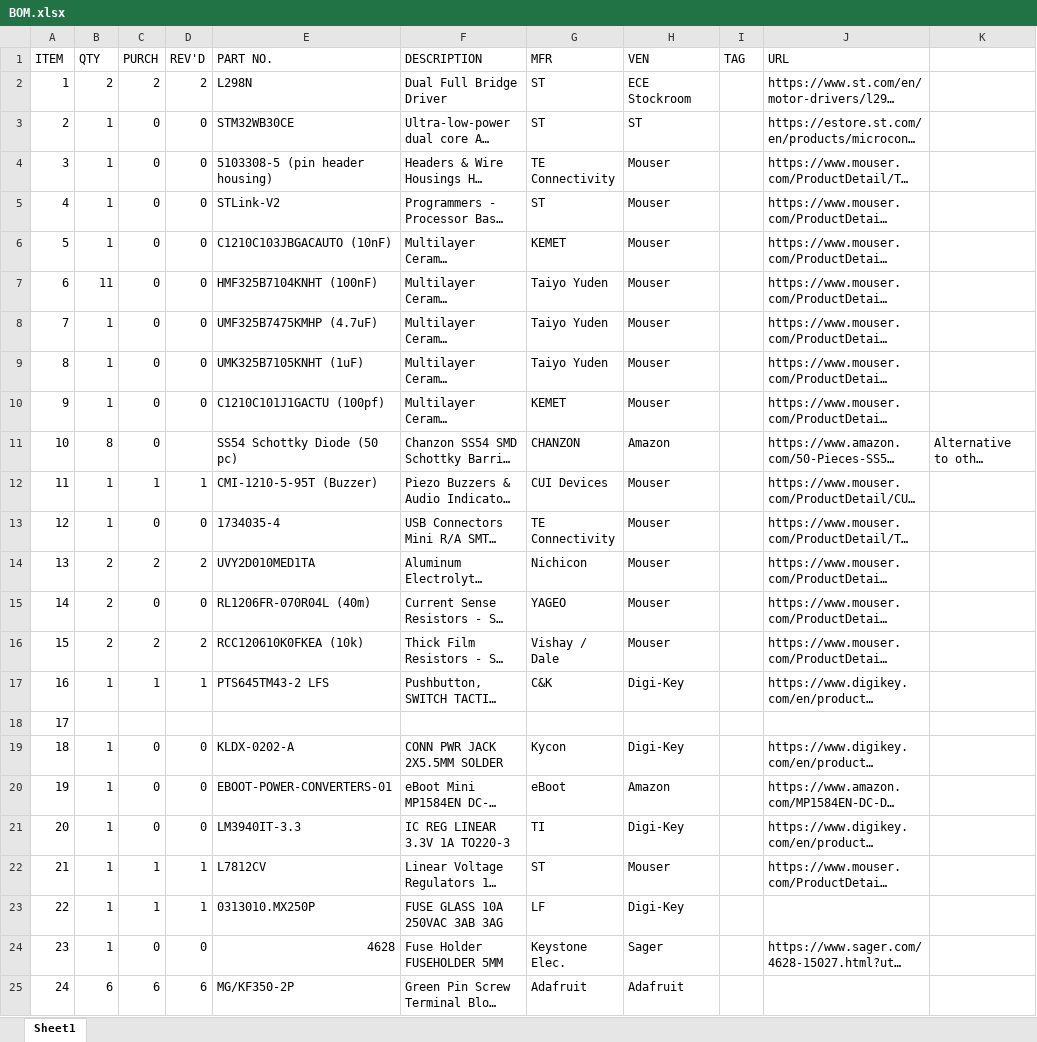
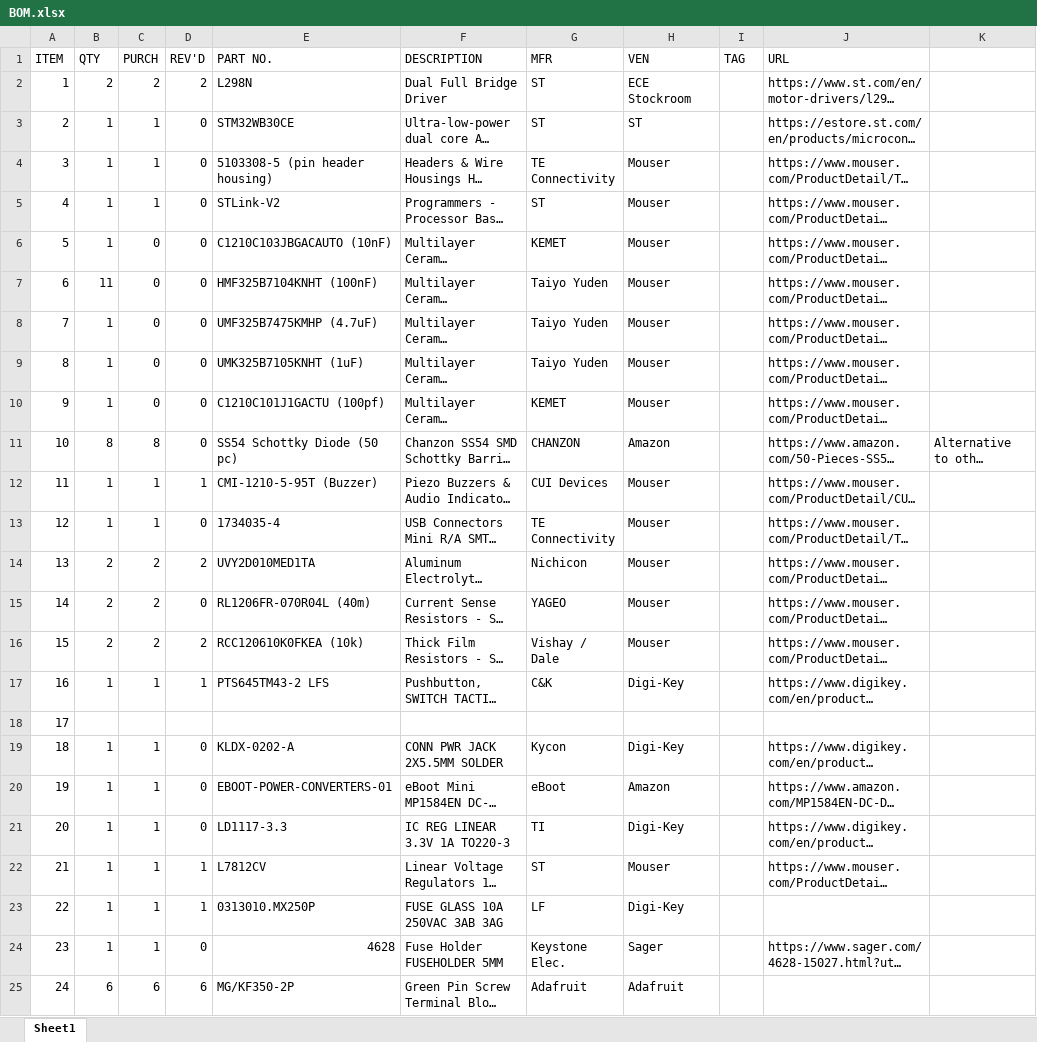
Before and after one commit to porterjs/ECE6780_StandingDesk, an Excel workbook: C - BOM and Cust Sheets/BOM.xlsx, sheet Sheet1, drawn as a sheet; only a part is shown; long unchanged cells end in …; values as stored, in another font and other column widths than the file's, no cell formats; table styles not drawn; the diff names each change by its address in the sheet, - before the commit and + after, or states it on an @@ line.

Commit message:
purchased parts

```diff
--- a/C - BOM and Cust Sheets/BOM.xlsx (sheet Sheet1)
+++ b/C - BOM and Cust Sheets/BOM.xlsx (sheet Sheet1)
-C3:C5 (PURCH): 0
+C3:C5 (PURCH): 1
-C11 (PURCH): 0
+C11 (PURCH): 8
-D11 (REV'D): (empty)
+D11 (REV'D): 0
-C13 (PURCH): 0
+C13 (PURCH): 1
-C15 (PURCH): 0
+C15 (PURCH): 2
-C19:C21 (PURCH): 0
+C19:C21 (PURCH): 1
-E21 (PART NO.): LM3940IT-3.3
+E21 (PART NO.): LD1117-3.3
-C24 (PURCH): 0
+C24 (PURCH): 1
```
Also changed, not shown: cell formats.
